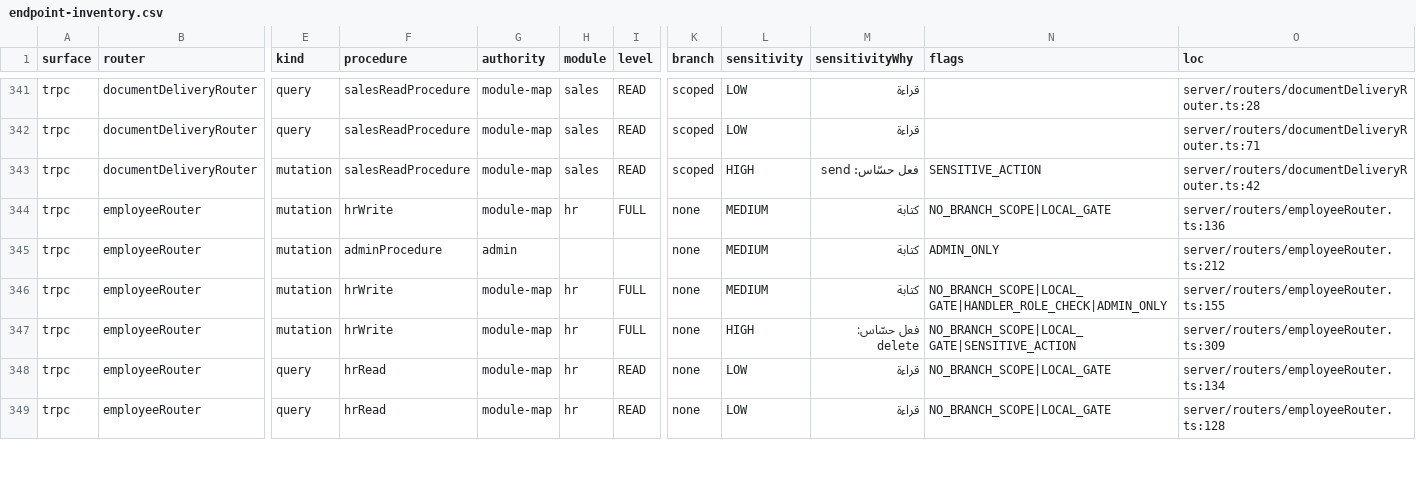
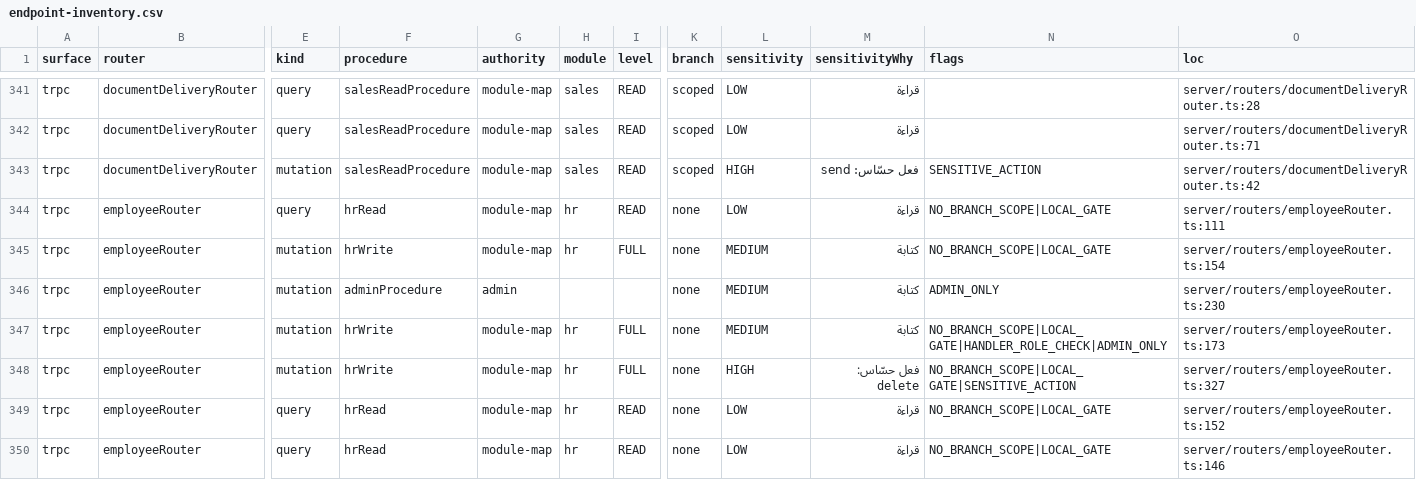
Before and after one commit to ahrrfy/business_management_system, a CSV file: docs/authz/endpoint-inventory.csv, drawn as a sheet; only a part is shown, gaps mark what is left out; addresses are those after the commit; rows hold the shown columns only; the diff covers the shown part only; the diff names each change by its address in the sheet, - before the commit and + after, or states it on an @@ line.

```diff
--- a/docs/authz/endpoint-inventory.csv
+++ b/docs/authz/endpoint-inventory.csv
+row 344: trpc | employeeRouter | query | hrRead | module-map | hr | READ | none | LOW | قراءة | NO_BRANCH_SCOPE|LOCAL_GATE | server/routers/employeeRouter.ts:111
-O345 (loc): server/routers/employeeRouter.ts:136
+O345 (loc): server/routers/employeeRouter.ts:154
-O346 (loc): server/routers/employeeRouter.ts:212
+O346 (loc): server/routers/employeeRouter.ts:230
-O347 (loc): server/routers/employeeRouter.ts:155
+O347 (loc): server/routers/employeeRouter.ts:173
-O348 (loc): server/routers/employeeRouter.ts:309
+O348 (loc): server/routers/employeeRouter.ts:327
-O349 (loc): server/routers/employeeRouter.ts:134
+O349 (loc): server/routers/employeeRouter.ts:152
-O350 (loc): server/routers/employeeRouter.ts:128
+O350 (loc): server/routers/employeeRouter.ts:146
```
Also changed, not shown: 39 edited cells elsewhere in this file, 54 other files.
